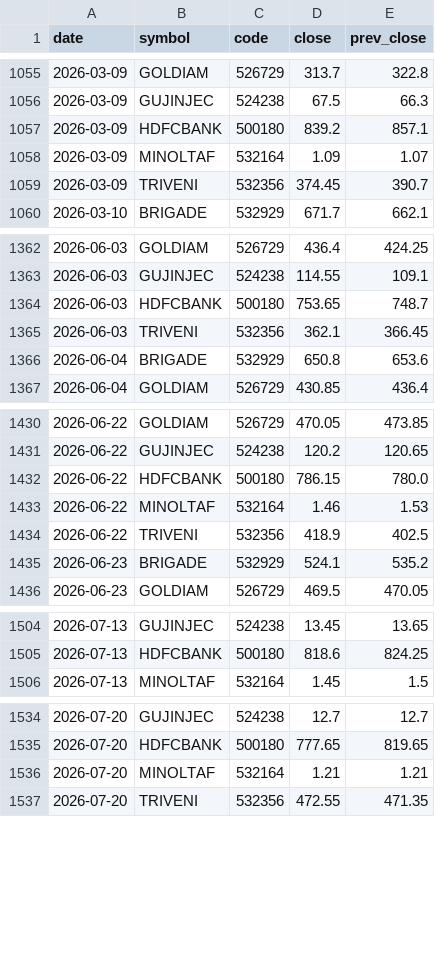
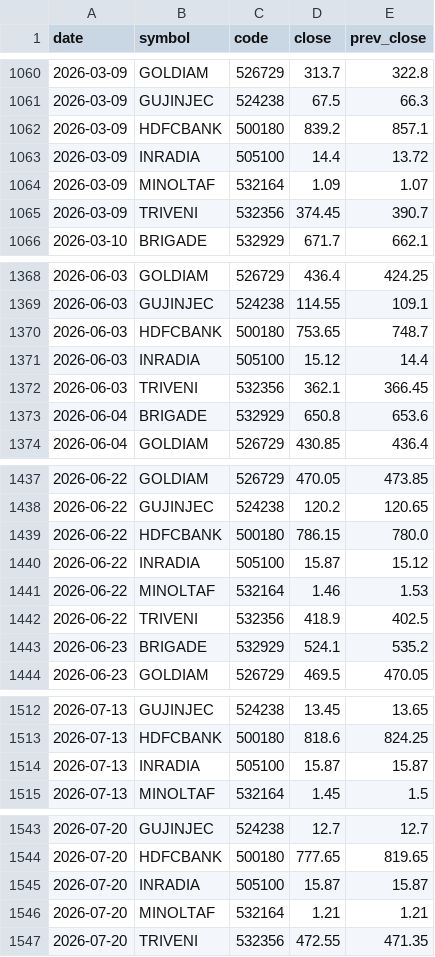
Before and after one commit to daksheshpatelinddp/momentum-rank, a CSV file: data/prices_bse.csv, drawn as a sheet; only a part is shown, gaps mark what is left out; the diff covers the shown part only; the diff names each change by its address in the sheet, - before the commit and + after, or states it on an @@ line.

```diff
--- a/data/prices_bse.csv
+++ b/data/prices_bse.csv
+row 1063: 2026-03-09 | INRADIA | 505100 | 14.4 | 13.72
+row 1371: 2026-06-03 | INRADIA | 505100 | 15.12 | 14.4
+row 1440: 2026-06-22 | INRADIA | 505100 | 15.87 | 15.12
+row 1514: 2026-07-13 | INRADIA | 505100 | 15.87 | 15.87
+row 1545: 2026-07-20 | INRADIA | 505100 | 15.87 | 15.87
```
Also changed, not shown: 5 added rows elsewhere in this file, 2 other files.
